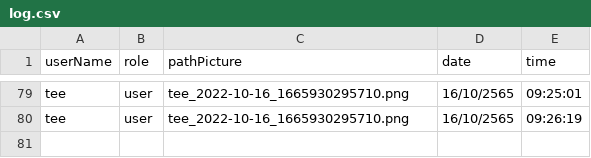
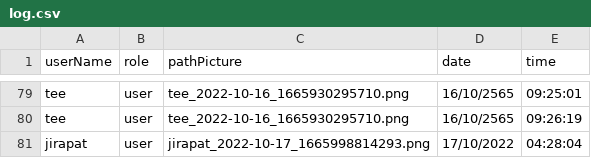
Before and after one commit to Ratchaphon1412/Student-Complaints, a CSV file: database/log.csv, drawn as a sheet; only a part is shown, gaps mark what is left out; the diff names each change by its address in the sheet, - before the commit and + after, or states it on an @@ line.

```diff
--- a/database/log.csv
+++ b/database/log.csv
+row 81: jirapat | user | jirapat_2022-10-17_1665998814293.png | 17/10/2022 | 04:28:04
```
Also changed, not shown: database/account.csv, 7 other files.
